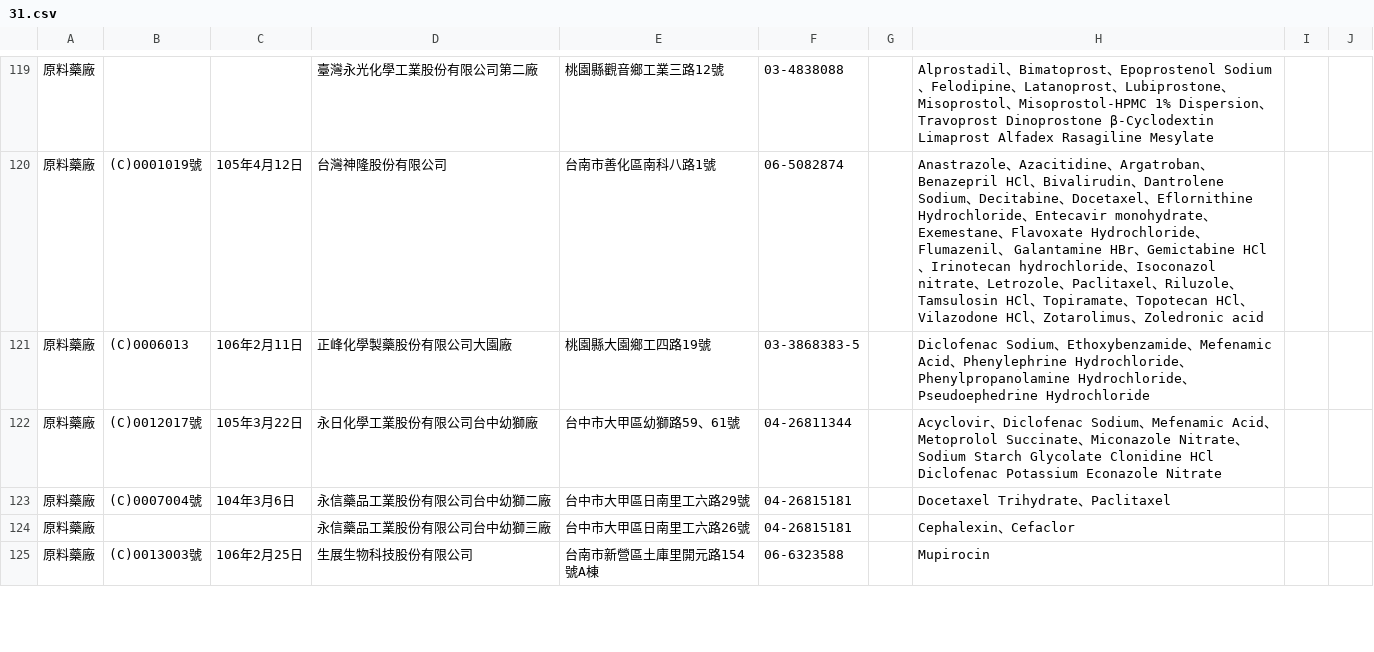
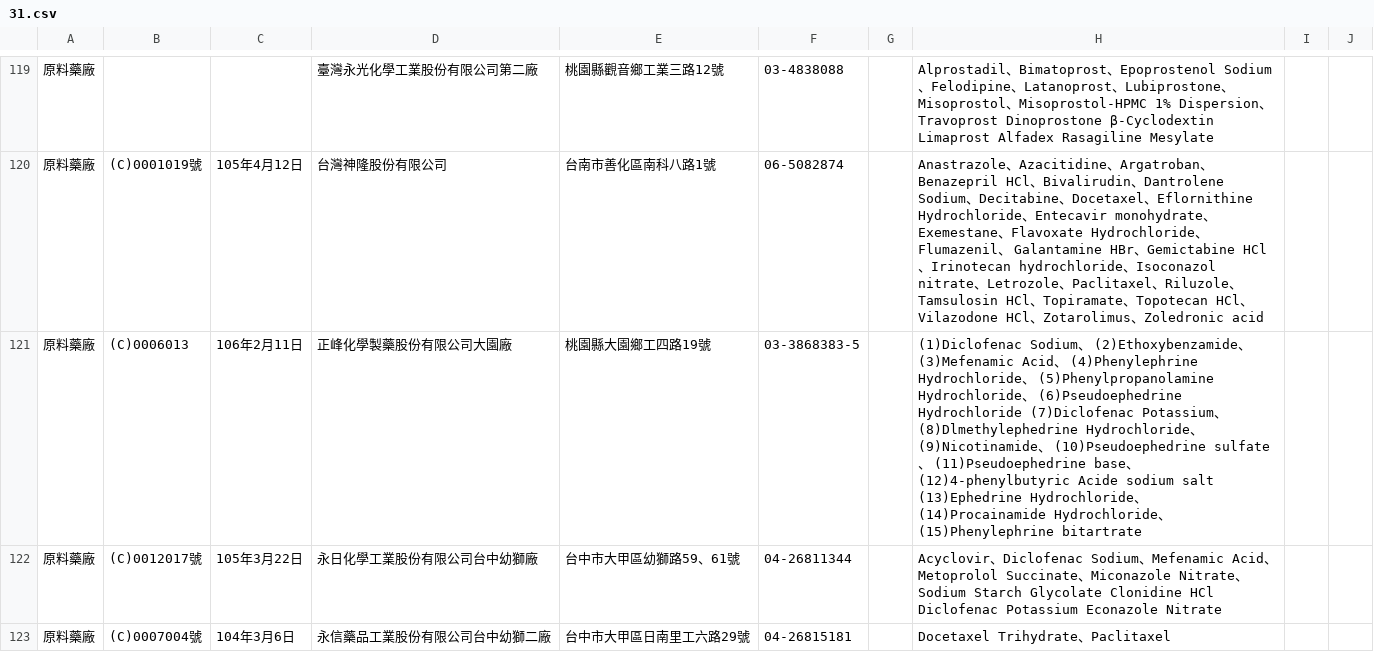
Before and after one commit to kiang/data.fda.gov.tw-list, a CSV file: dataset/31.csv, drawn as a sheet; only a part is shown, gaps mark what is left out; the shorter side is filled out with more unchanged rows; the diff covers the shown part only.

```diff
--- a/dataset/31.csv
+++ b/dataset/31.csv
@@ -120,3 +120,3 @@
 原料藥廠	(C)0001019號	105年4月12日	台灣神隆股份有限公司	台南市善化區南科八路1號	06-5082874		Anastrazole、Azacitidine、Argatroban、Benazepril HCl、Bivalirudin、Dantrolene Sodium、Decitabine、Docetaxel、Eflornithine Hydrochloride、Entecavir monohydrate、Exemestane、Flavoxate Hydrochloride、Flumazenil、 Galantamine HBr、Gemictabine HCl、Irinotecan hydrochloride、Isoconazol nitrate、Letrozole、Paclitaxel、Riluzole、Tamsulosin HCl、Topiramate、Topotecan HCl、Vilazodone HCl、Zotarolimus、Zoledronic acid			
-原料藥廠	(C)0006013	106年2月11日	正峰化學製藥股份有限公司大園廠	桃園縣大園鄉工四路19號	03-3868383-5		Diclofenac Sodium、Ethoxybenzamide、Mefenamic Acid、Phenylephrine Hydrochloride、Phenylpropanolamine Hydrochloride、Pseudoephedrine Hydrochloride			
+原料藥廠	(C)0006013	106年2月11日	正峰化學製藥股份有限公司大園廠	桃園縣大園鄉工四路19號	03-3868383-5		(1)Diclofenac Sodium、 (2)Ethoxybenzamide、 (3)Mefenamic Acid、 (4)Phenylephrine Hydrochloride、 (5)Phenylpropanolamine Hydrochloride、 (6)Pseudoephedrine Hydrochloride (7)Diclofenac Potassium、 (8)Dlmethylephedrine Hydrochloride、 (9)Nicotinamide、 (10)Pseudoephedrine sulfate、 (11)Pseudoephedrine base、 (12)4-phenylbutyric Acide sodium salt (13)Ephedrine Hydrochloride、 (14)Procainamide Hydrochloride、 (15)Phenylephrine bitartrate 			
 原料藥廠	(C)0012017號	105年3月22日	永日化學工業股份有限公司台中幼獅廠	台中市大甲區幼獅路59、61號	04-26811344		Acyclovir、Diclofenac Sodium、Mefenamic Acid、Metoprolol Succinate、Miconazole Nitrate、Sodium Starch Glycolate Clonidine HCl Diclofenac Potassium Econazole Nitrate			
```
Also changed, not shown: 2 edited cells elsewhere in this file, dataset/102.csv, dataset/156.csv, 4 other files.
